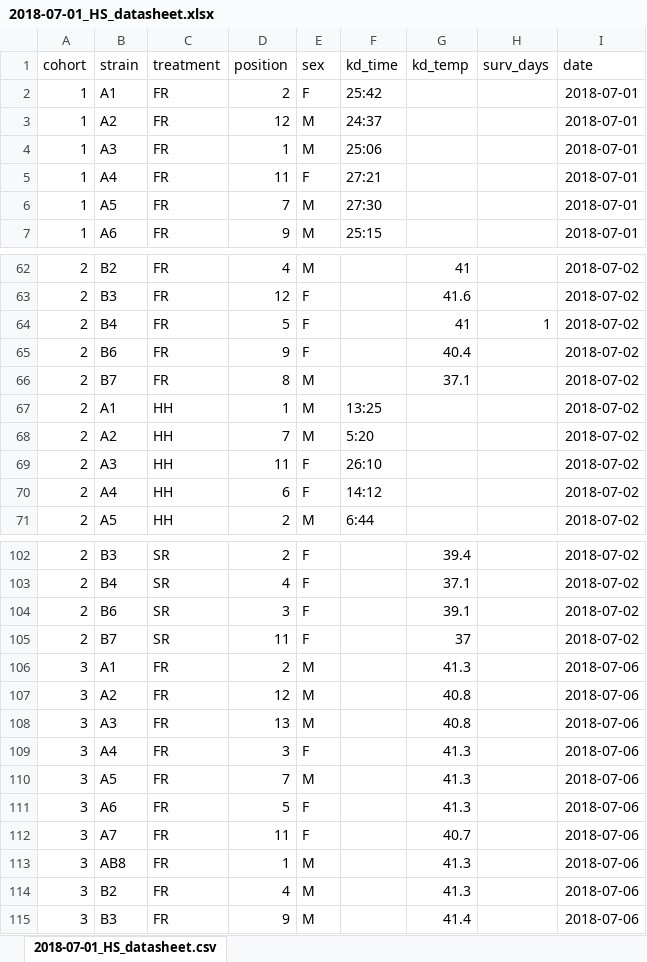
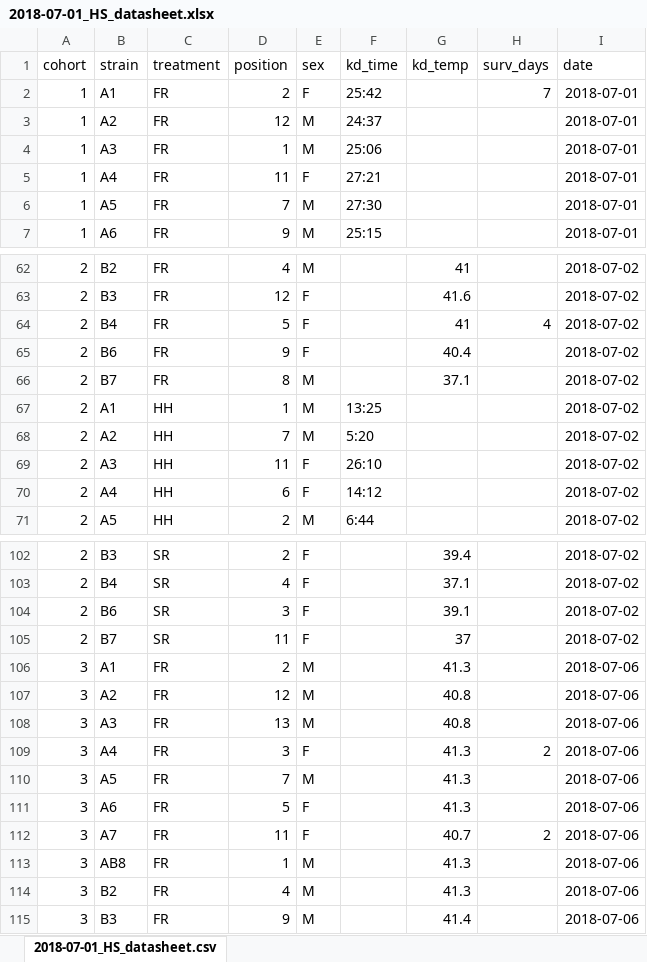
Before and after one commit to HannahHChu/Proteome_stability_project, an Excel workbook: Data/2018-07-01_HS_datasheet.xlsx, sheet 2018-07-01_HS_datasheet.csv, drawn as a sheet; only a part is shown, gaps mark what is left out; values as stored, in another font and other column widths than the file's, no borders; the diff names each change by its address in the sheet, - before the commit and + after, or states it on an @@ line.

```diff
--- a/Data/2018-07-01_HS_datasheet.xlsx (sheet 2018-07-01_HS_datasheet.csv)
+++ b/Data/2018-07-01_HS_datasheet.xlsx (sheet 2018-07-01_HS_datasheet.csv)
-H2 (surv_days): (empty)
+H2 (surv_days): 7
-H64 (surv_days): 1
+H64 (surv_days): 4
-H109 (surv_days): (empty)
+H109 (surv_days): 2
-H112 (surv_days): (empty)
+H112 (surv_days): 2
```
Also changed, not shown: Data/Storage/2018_storage_minus80_information.xlsx.
